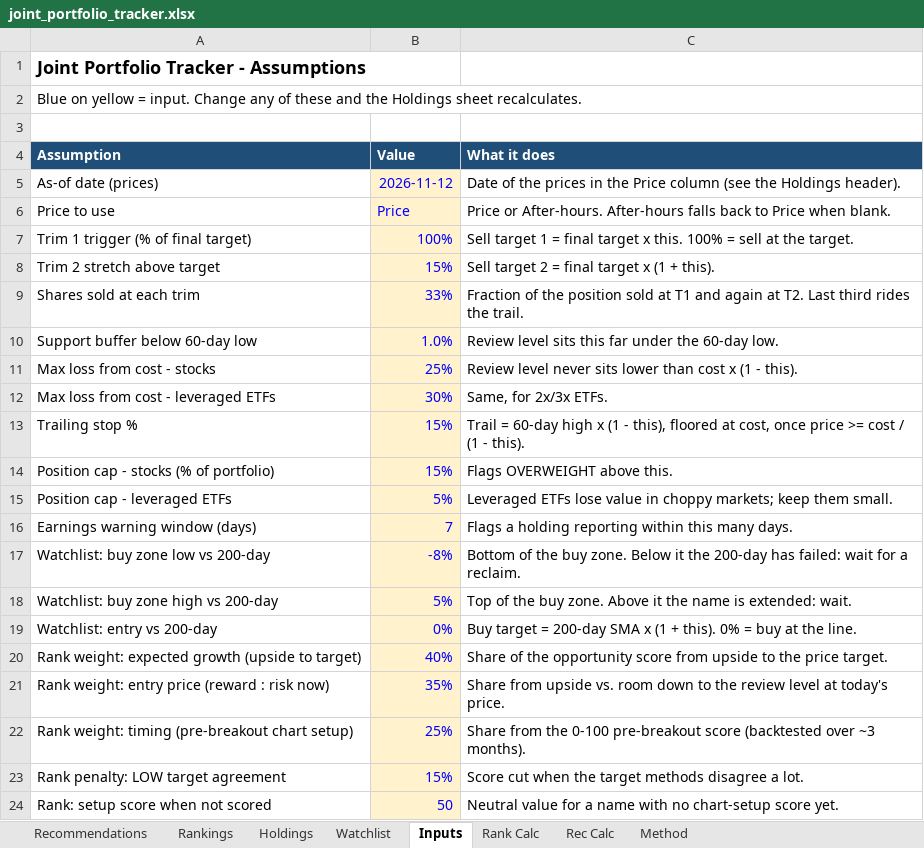
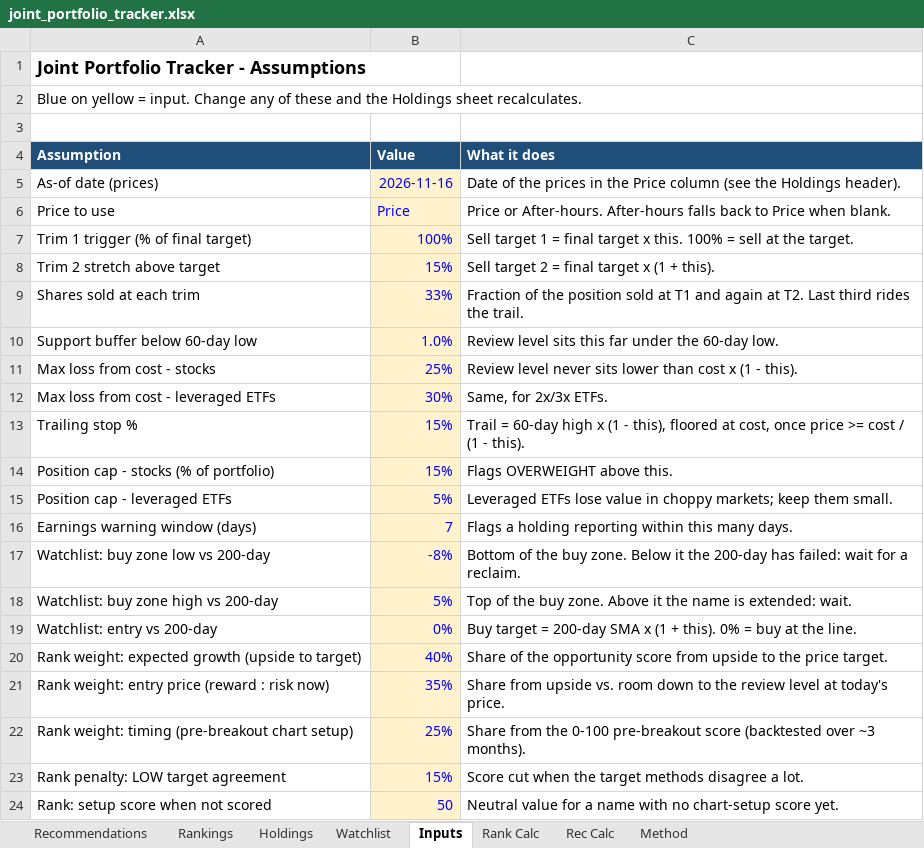
Before and after one commit to Bart-AIG/stock-autopilot, an Excel workbook: joint_portfolio_tracker.xlsx, sheet Inputs, drawn as a sheet; values as stored, in another font and other column widths than the file's, no borders; the diff names each change by its address in the sheet, - before the commit and + after, or states it on an @@ line.

```diff
--- a/joint_portfolio_tracker.xlsx (sheet Inputs)
+++ b/joint_portfolio_tracker.xlsx (sheet Inputs)
-B5 (Value): 2026-11-12
+B5 (Value): 2026-11-16
```
Also changed, not shown: sheet Watchlist, sheet Holdings, sheet Rank Calc, sheet Rankings, sheet Rec Calc, sheet Recommendations, 8 other files.
